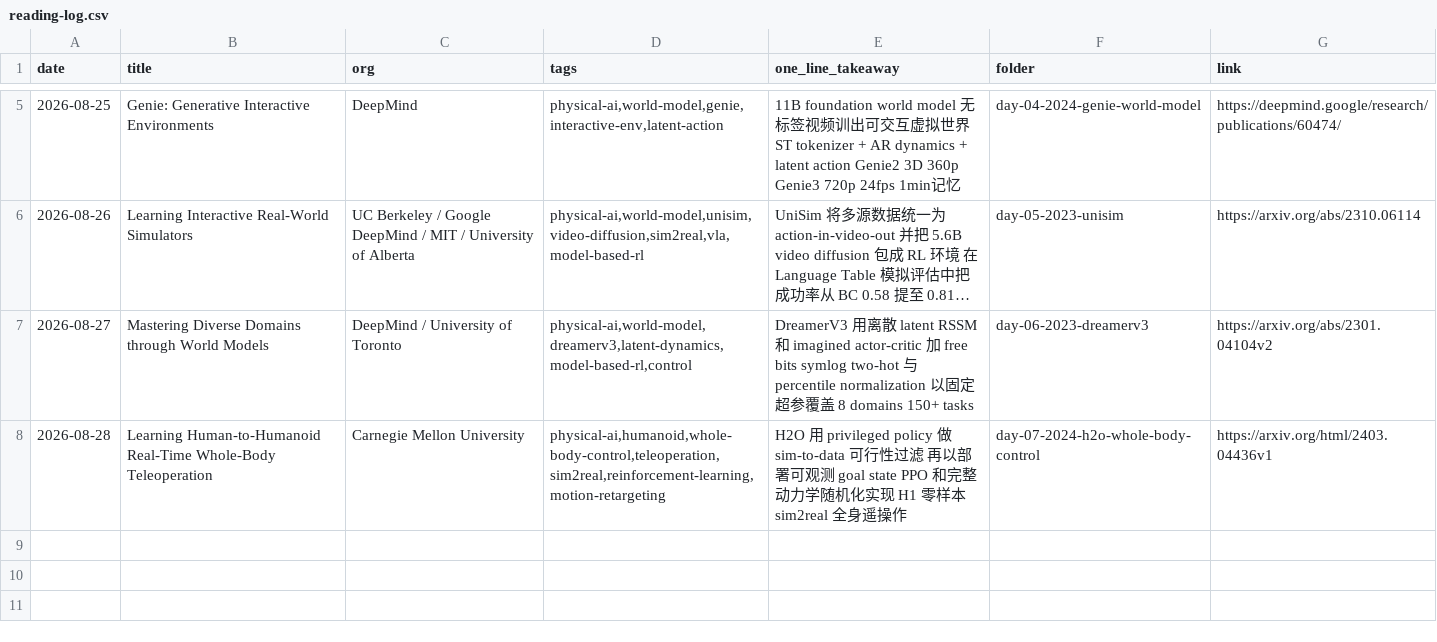
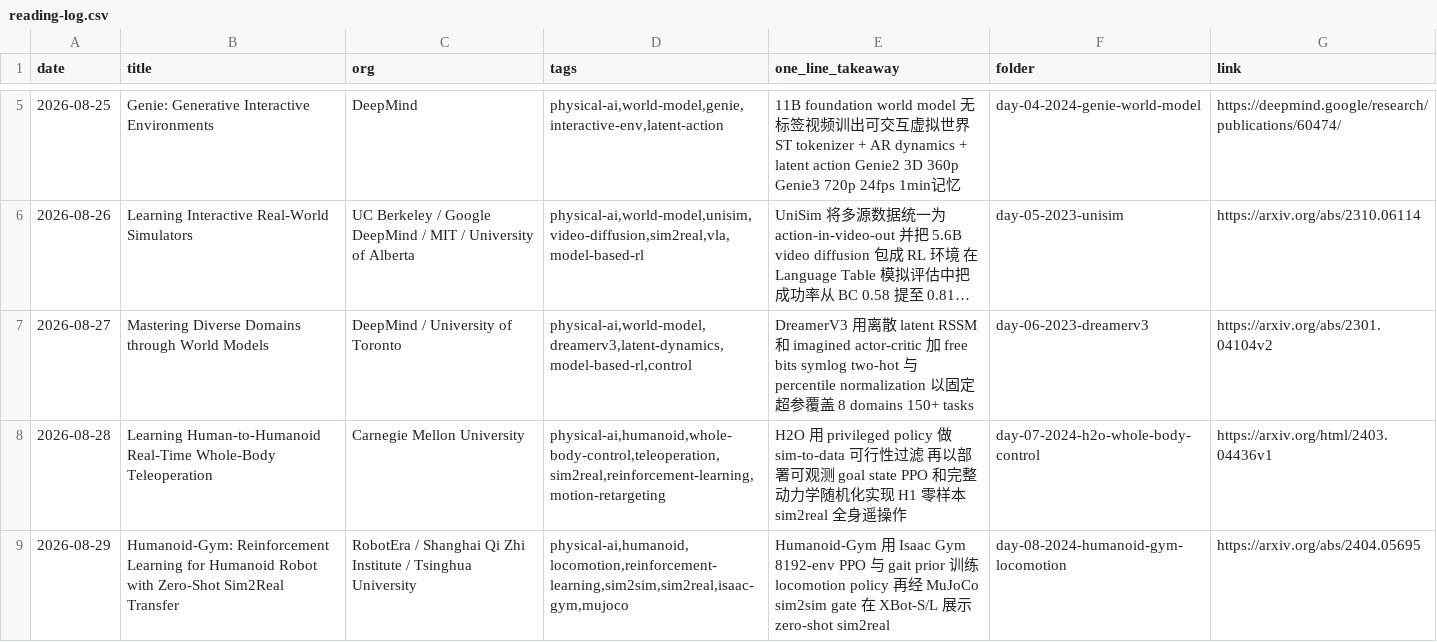
Before and after one commit to Papa-Panda/post-training, a CSV file: physical-ai/reading-log.csv, drawn as a sheet; only a part is shown, gaps mark what is left out; long unchanged cells end in …; the diff names each change by its address in the sheet, - before the commit and + after, or states it on an @@ line.

Commit message:
feat(physical-ai): Day 8 - Humanoid-Gym Locomotion

```diff
--- a/physical-ai/reading-log.csv
+++ b/physical-ai/reading-log.csv
+row 9: 2026-08-29 | Humanoid-Gym: Reinforcement Learning for Humanoid Robot with Zero-Shot Sim2Real Transfer | RobotEra / Shanghai Qi Zhi Institute / Tsinghua University | physical-ai,humanoid,locomotion,reinforcement-learning,sim2sim,sim2real,isaac-gym,mujoco | Humanoid-Gym 用 Isaac Gym 8192-env PPO 与 gait prior 训练 locomotion policy 再经 MuJoCo sim2sim gate 在 XBot-S/L 展示 zero-shot sim2real | day-08-2024-humanoid-gym-locomotion | https://arxiv.org/abs/2404.05695
```
Also changed, not shown: 2 other files.
